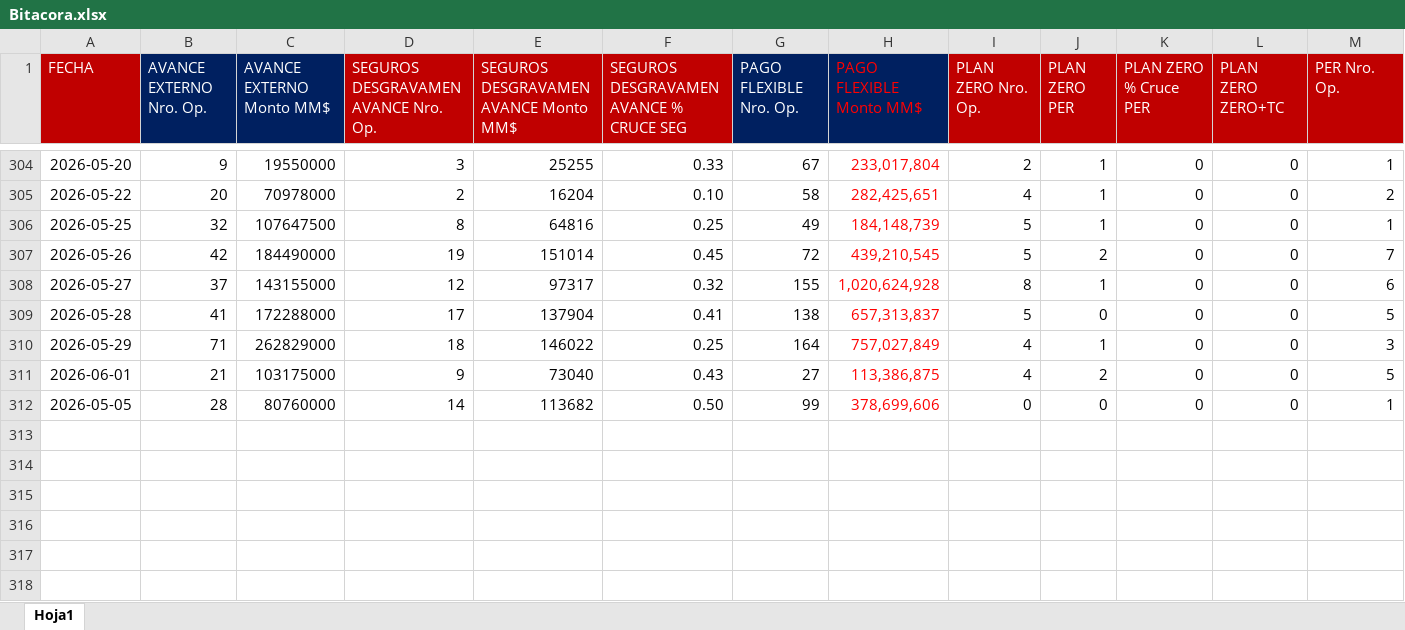
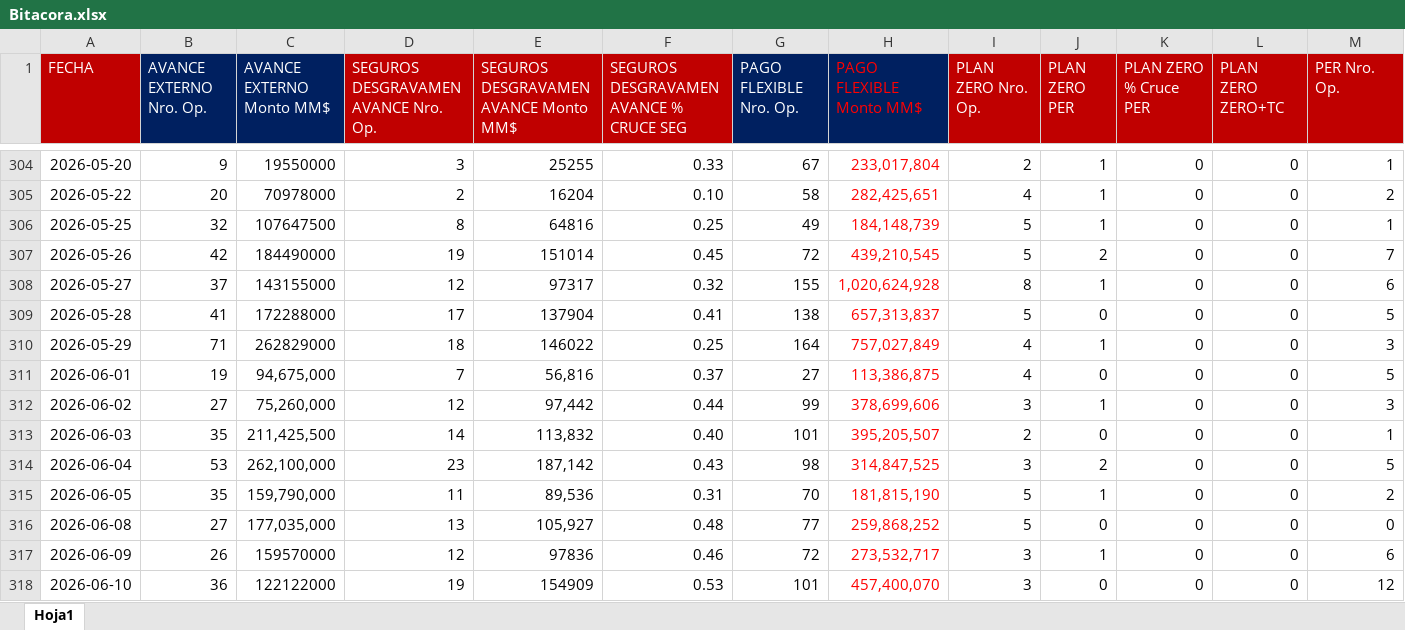
Before and after one commit to Dvaiz/Scotiabank_Dashboard, an Excel workbook: Data/Bitacora.xlsx, sheet Hoja1, drawn as a sheet; only a part is shown, gaps mark what is left out; values as stored, in another font and other column widths than the file's, no borders; removed rows and columns are numbered as before the commit, all else as after; rows hold the shown columns only; the diff names each change by its address in the sheet, - before the commit and + after, or states it on an @@ line.

```diff
--- a/Data/Bitacora.xlsx (sheet Hoja1)
+++ b/Data/Bitacora.xlsx (sheet Hoja1)
-B311 (AVANCE EXTERNO Nro. Op.): 21
+B311 (AVANCE EXTERNO Nro. Op.): 19
-C311 (AVANCE EXTERNO Monto MM$): 103175000
+C311 (AVANCE EXTERNO Monto MM$): 94,675,000
-D311: 9
+D311: 7
-E311: 73040
+E311: 56,816
-F311: 0.43
+F311: 0.37
-J311 (PLAN ZERO PER): 2
+J311 (PLAN ZERO PER): 0
-row 312: 2026-05-05 | 28 | 80760000 | 14 | 113682 | 0.50 | 99 | 378,699,606 | 0 | 0 | 0 | 0 | 1
+row 312: 2026-06-02 | 27 | 75,260,000 | 12 | 97,442 | 0.44 | 99 | 378,699,606 | 3 | 1 | 0 | 0 | 3
+row 313: 2026-06-03 | 35 | 211,425,500 | 14 | 113,832 | 0.40 | 101 | 395,205,507 | 2 | 0 | 0 | 0 | 1
+row 314: 2026-06-04 | 53 | 262,100,000 | 23 | 187,142 | 0.43 | 98 | 314,847,525 | 3 | 2 | 0 | 0 | 5
+row 315: 2026-06-05 | 35 | 159,790,000 | 11 | 89,536 | 0.31 | 70 | 181,815,190 | 5 | 1 | 0 | 0 | 2
+row 316: 2026-06-08 | 27 | 177,035,000 | 13 | 105,927 | 0.48 | 77 | 259,868,252 | 5 | 0 | 0 | 0 | 0
+row 317: 2026-06-09 | 26 | 159570000 | 12 | 97836 | 0.46 | 72 | 273,532,717 | 3 | 1 | 0 | 0 | 6
+row 318: 2026-06-10 | 36 | 122122000 | 19 | 154909 | 0.53 | 101 | 457,400,070 | 3 | 0 | 0 | 0 | 12
```
Also changed, not shown: Data/CARGAS.xlsx, 11 other files.
